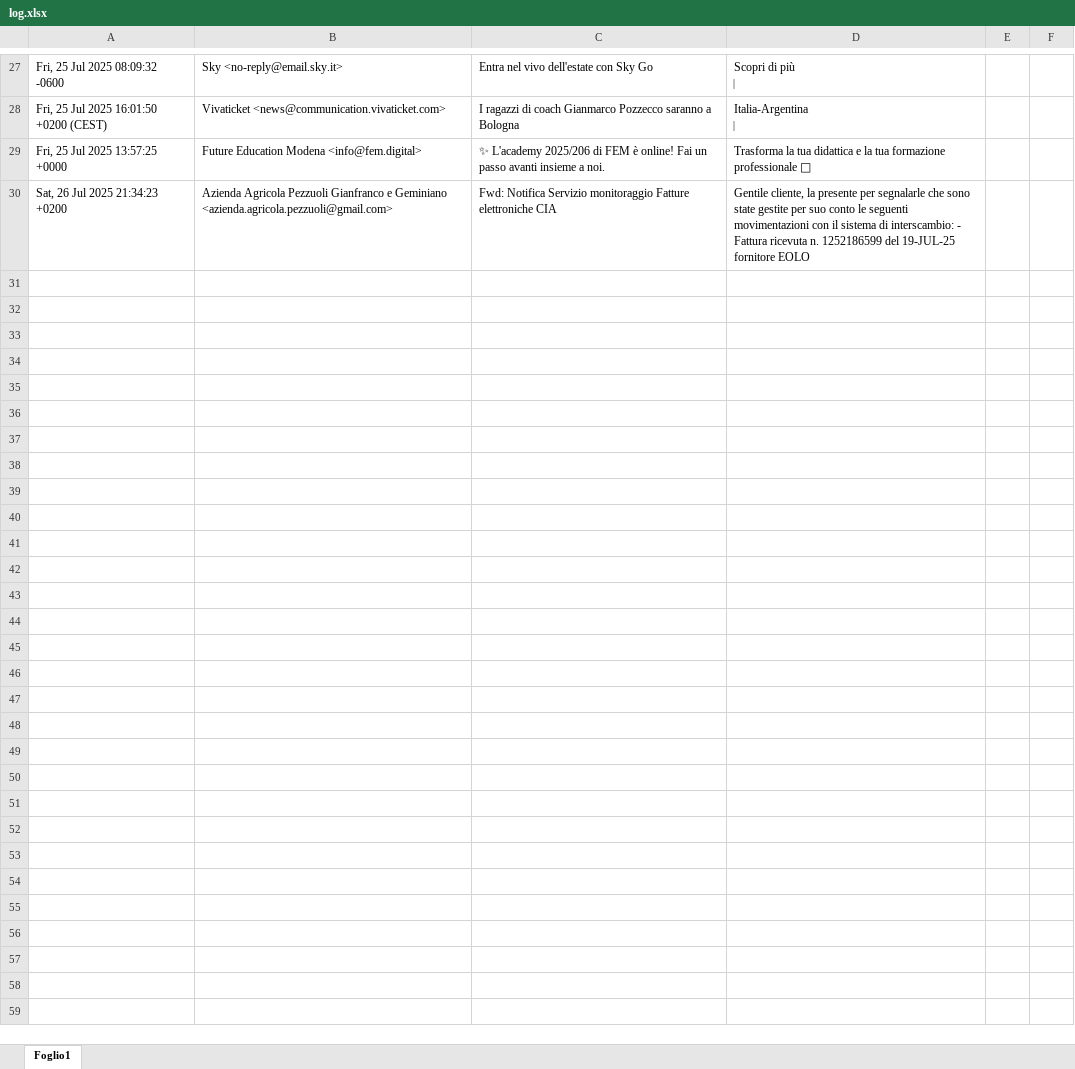
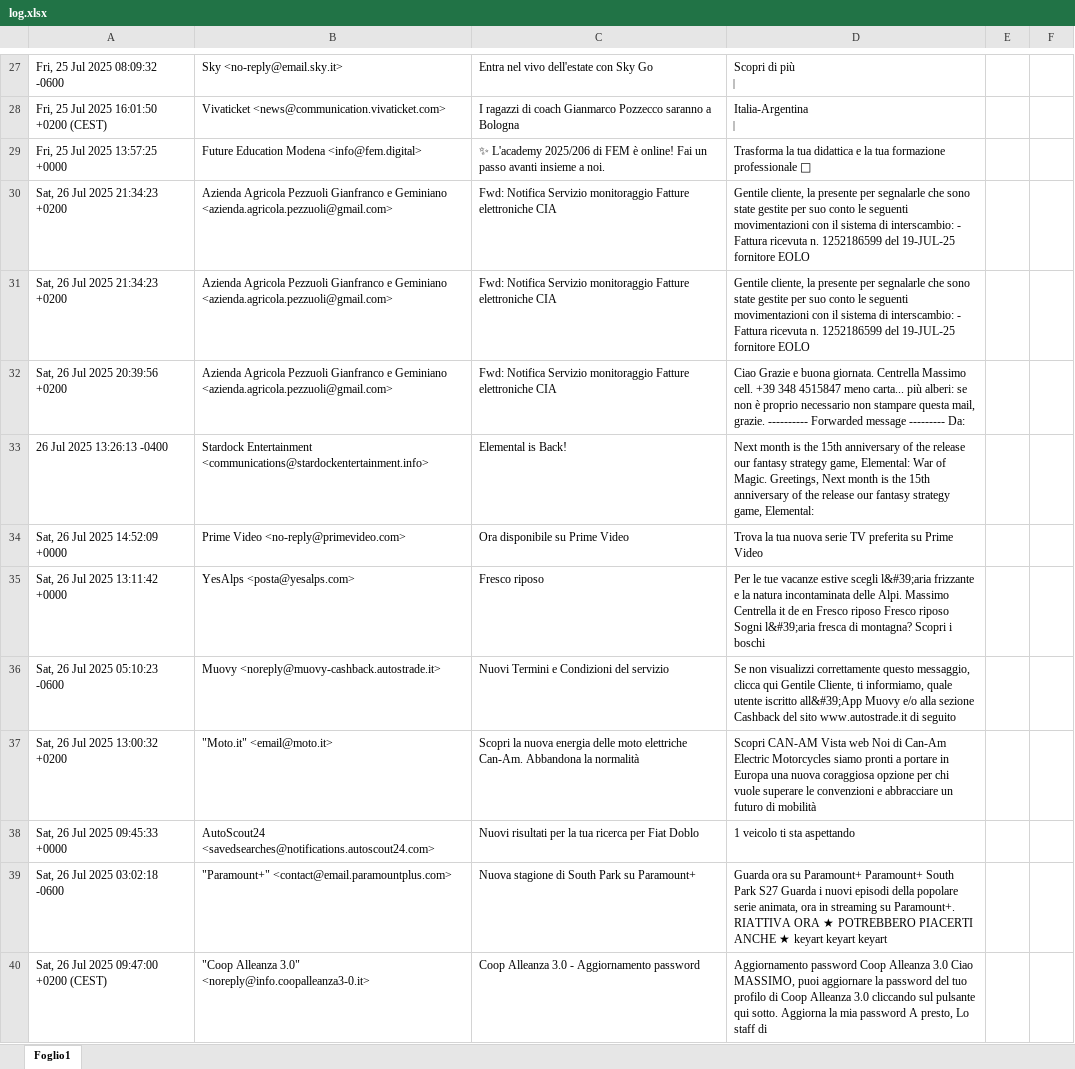
Before and after one commit to Massimo1167/maxzap, an Excel workbook: log.xlsx, sheet Foglio1, drawn as a sheet; only a part is shown, gaps mark what is left out; values as stored, in another font and other column widths than the file's, no borders; the diff covers the shown part only; the diff names each change by its address in the sheet, - before the commit and + after, or states it on an @@ line.

```diff
--- a/log.xlsx (sheet Foglio1)
+++ b/log.xlsx (sheet Foglio1)
+row 31: Sat, 26 Jul 2025 21:34:23 +0200 | Azienda Agricola Pezzuoli Gianfranco e Geminiano <azienda.agricola.pezzuoli@gmail.com> | Fwd: Notifica Servizio monitoraggio Fatture elettroniche CIA | Gentile cliente, la presente per segnalarle che sono state gestite per suo conto le seguenti movimentazioni con il sistema di interscambio: - Fattura ricevuta n. 1252186599 del 19-JUL-25 fornitore EOLO
+row 32: Sat, 26 Jul 2025 20:39:56 +0200 | Azienda Agricola Pezzuoli Gianfranco e Geminiano <azienda.agricola.pezzuoli@gmail.com> | Fwd: Notifica Servizio monitoraggio Fatture elettroniche CIA | Ciao Grazie e buona giornata. Centrella Massimo cell. +39 348 4515847 meno carta... più alberi: se non è proprio necessario non stampare questa mail, grazie. ---------- Forwarded message --------- Da:
+row 33: 26 Jul 2025 13:26:13 -0400 | Stardock Entertainment <communications@stardockentertainment.info> | Elemental is Back! | Next month is the 15th anniversary of the release our fantasy strategy game, Elemental: War of Magic. Greetings, Next month is the 15th anniversary of the release our fantasy strategy game, Elemental:
+row 34: Sat, 26 Jul 2025 14:52:09 +0000 | Prime Video <no-reply@primevideo.com> | Ora disponibile su Prime Video | Trova la tua nuova serie TV preferita su Prime Video ‌‌‌‌‌‌‌‌‌‌‌‌‌‌‌‌‌‌‌‌‌‌‌‌‌‌‌‌‌‌‌‌‌‌‌‌‌‌‌‌‌‌‌‌‌‌‌‌‌‌‌‌‌‌‌‌
+row 35: Sat, 26 Jul 2025 13:11:42 +0000 | YesAlps <posta@yesalps.com> | Fresco riposo | Per le tue vacanze estive scegli l&#39;aria frizzante e la natura incontaminata delle Alpi. Massimo Centrella it de en Fresco riposo Fresco riposo Sogni l&#39;aria fresca di montagna? Scopri i boschi
+row 36: Sat, 26 Jul 2025 05:10:23 -0600 | Muovy <noreply@muovy-cashback.autostrade.it> | Nuovi Termini e Condizioni del servizio | Se non visualizzi correttamente questo messaggio, clicca qui Gentile Cliente, ti informiamo, quale utente iscritto all&#39;App Muovy e/o alla sezione Cashback del sito www.autostrade.it di seguito
+row 37: Sat, 26 Jul 2025 13:00:32 +0200 | "Moto.it" <email@moto.it> | Scopri la nuova energia delle moto elettriche Can-Am. Abbandona la normalità | Scopri CAN-AM Vista web Noi di Can-Am Electric Motorcycles siamo pronti a portare in Europa una nuova coraggiosa opzione per chi vuole superare le convenzioni e abbracciare un futuro di mobilità
+row 38: Sat, 26 Jul 2025 09:45:33 +0000 | AutoScout24 <savedsearches@notifications.autoscout24.com> | Nuovi risultati per la tua ricerca per Fiat Doblo | 1 veicolo ti sta aspettando
+row 39: Sat, 26 Jul 2025 03:02:18 -0600 | "Paramount+" <contact@email.paramountplus.com> | Nuova stagione di South Park su Paramount+ | Guarda ora su Paramount+ Paramount+ South Park S27 Guarda i nuovi episodi della popolare serie animata, ora in streaming su Paramount+. RIATTIVA ORA ★ POTREBBERO PIACERTI ANCHE ★ keyart keyart keyart
+row 40: Sat, 26 Jul 2025 09:47:00 +0200 (CEST) | "Coop Alleanza 3.0" <noreply@info.coopalleanza3-0.it> | Coop Alleanza 3.0 - Aggiornamento password | Aggiornamento password Coop Alleanza 3.0 Ciao MASSIMO, puoi aggiornare la password del tuo profilo di Coop Alleanza 3.0 cliccando sul pulsante qui sotto. Aggiorna la mia password A presto, Lo staff di
```
Also changed, not shown: 25 added rows elsewhere in this sheet, 1 other file.
